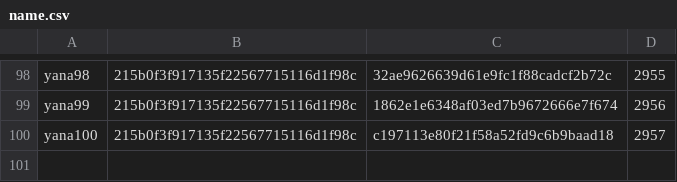
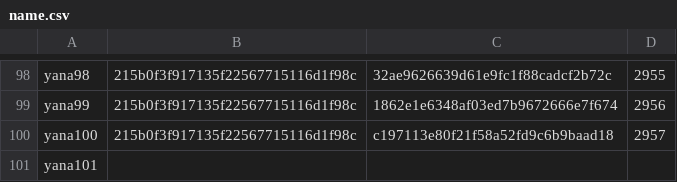
Before and after one commit to yana2049/test03, a CSV file: name.csv, drawn as a sheet; only a part is shown, gaps mark what is left out.

Commit message:
name.csv 更新

```diff
--- a/name.csv
+++ b/name.csv
@@ -100 +100,2 @@ yana99,215b0f3f917135f22567715116d1f98c,1862e1e6348af03ed7b9672666e7f674,2956
 yana100,215b0f3f917135f22567715116d1f98c,c197113e80f21f58a52fd9c6b9baad18,2957
+yana101
```
